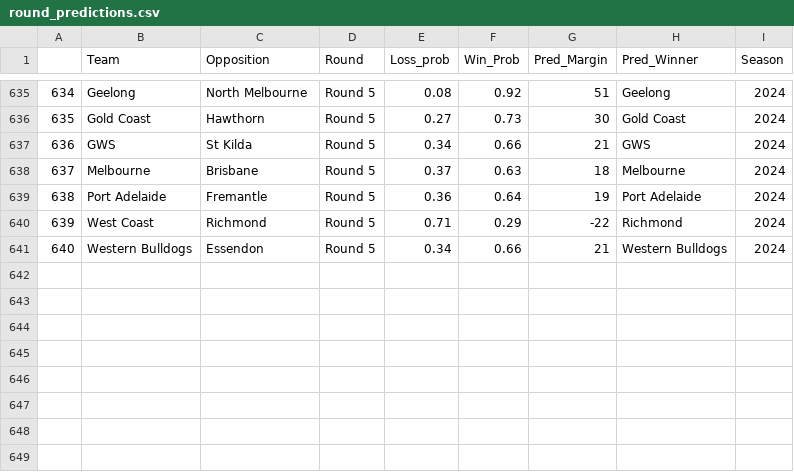
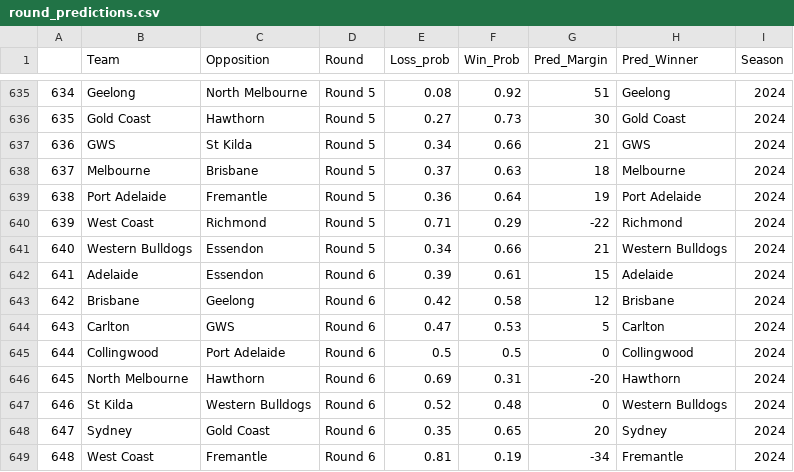
Before and after one commit to mitch-mooney/AFL_Predictions, a CSV file: csv_files/round_predictions.csv, drawn as a sheet; only a part is shown, gaps mark what is left out; the diff names each change by its address in the sheet, - before the commit and + after, or states it on an @@ line.

```diff
--- a/csv_files/round_predictions.csv
+++ b/csv_files/round_predictions.csv
+row 642: 641 | Adelaide | Essendon | Round 6 | 0.39 | 0.61 | 15 | Adelaide | 2024
+row 643: 642 | Brisbane | Geelong | Round 6 | 0.42 | 0.58 | 12 | Brisbane | 2024
+row 644: 643 | Carlton | GWS | Round 6 | 0.47 | 0.53 | 5 | Carlton | 2024
+row 645: 644 | Collingwood | Port Adelaide | Round 6 | 0.5 | 0.5 | 0 | Collingwood | 2024
+row 646: 645 | North Melbourne | Hawthorn | Round 6 | 0.69 | 0.31 | -20 | Hawthorn | 2024
+row 647: 646 | St Kilda | Western Bulldogs | Round 6 | 0.52 | 0.48 | 0 | Western Bulldogs | 2024
+row 648: 647 | Sydney | Gold Coast | Round 6 | 0.35 | 0.65 | 20 | Sydney | 2024
+row 649: 648 | West Coast | Fremantle | Round 6 | 0.81 | 0.19 | -34 | Fremantle | 2024
```
Also changed, not shown: csv_files/Team_Ratings.csv, csv_files/betting_odds.csv, 1 other file.
